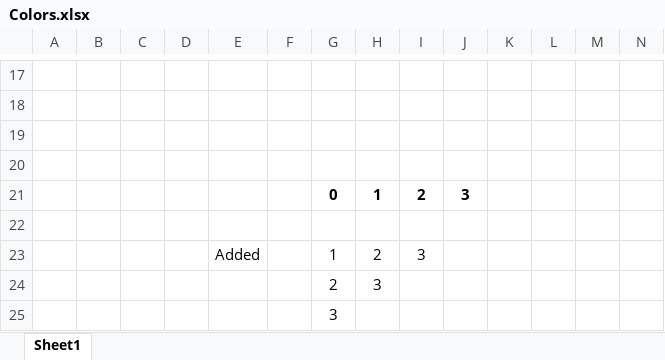
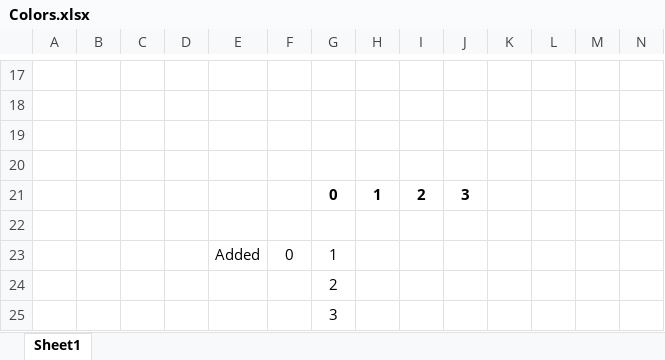
Before and after one commit to ShriramSuryawanshi/Android-2048_Game, an Excel workbook: Colors.xlsx, sheet Sheet1, drawn as a sheet; only a part is shown, gaps mark what is left out; values as stored, in another font and other column widths than the file's, no borders; removed rows and columns are numbered as before the commit, all else as after; rows hold the shown columns only; the diff names each change by its address in the sheet, - before the commit and + after, or states it on an @@ line.

```diff
--- a/Colors.xlsx (sheet Sheet1)
+++ b/Colors.xlsx (sheet Sheet1)
-row 23:  |  |  |  | Added |  | 1 | 2 | 3
-row 24:  |  |  |  |  |  | 2 | 3
+row 23:  |  |  |  | Added | 0 | 1
+row 24:  |  |  |  |  |  | 2
```
Also changed, not shown: 3 other files.
